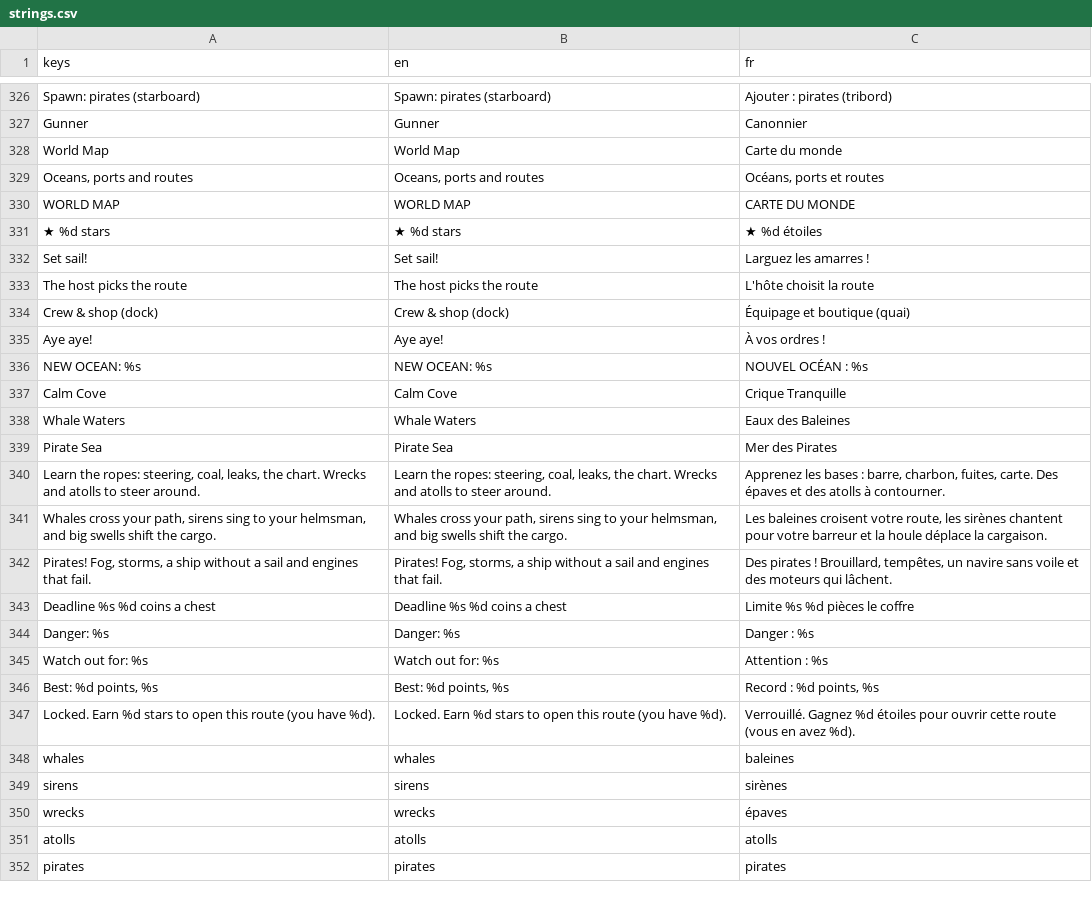
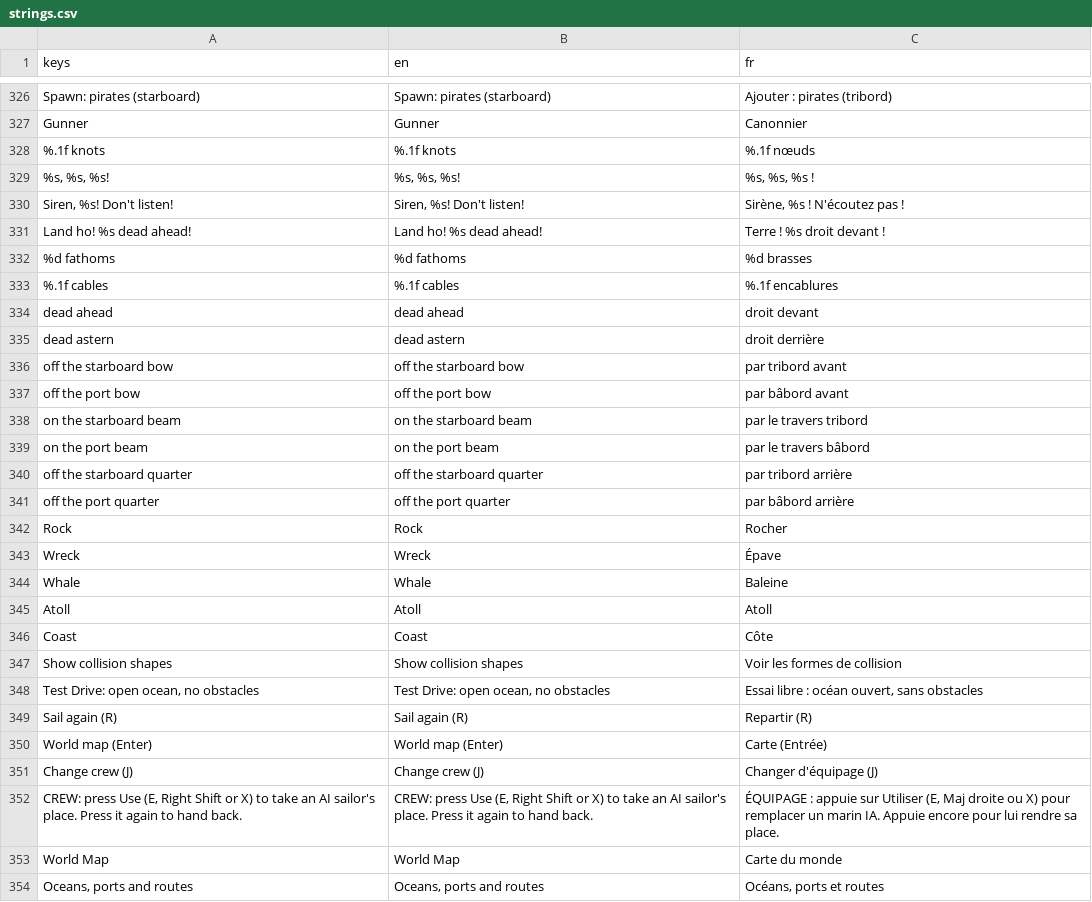
Before and after one commit to opcv-games/you-piece-of-ship, a CSV file: translations/strings.csv, drawn as a sheet; only a part is shown, gaps mark what is left out; the shorter side is filled out with more unchanged rows.

```diff
--- a/translations/strings.csv
+++ b/translations/strings.csv
@@ -327,2 +327,27 @@ Spawn: pirates (starboard),Spawn: pirates (starboard),Ajouter : pirates (tribord
 Gunner,Gunner,Canonnier
+%.1f knots,%.1f knots,%.1f nœuds
+"%s, %s, %s!","%s, %s, %s!","%s, %s, %s !"
+"Siren, %s! Don't listen!","Siren, %s! Don't listen!","Sirène, %s ! N'écoutez pas !"
+Land ho! %s dead ahead!,Land ho! %s dead ahead!,Terre ! %s droit devant !
+%d fathoms,%d fathoms,%d brasses
+%.1f cables,%.1f cables,%.1f encablures
+dead ahead,dead ahead,droit devant
+dead astern,dead astern,droit derrière
+off the starboard bow,off the starboard bow,par tribord avant
+off the port bow,off the port bow,par bâbord avant
+on the starboard beam,on the starboard beam,par le travers tribord
+on the port beam,on the port beam,par le travers bâbord
+off the starboard quarter,off the starboard quarter,par tribord arrière
+off the port quarter,off the port quarter,par bâbord arrière
+Rock,Rock,Rocher
+Wreck,Wreck,Épave
+Whale,Whale,Baleine
+Atoll,Atoll,Atoll
+Coast,Coast,Côte
+Show collision shapes,Show collision shapes,Voir les formes de collision
+"Test Drive: open ocean, no obstacles","Test Drive: open ocean, no obstacles","Essai libre : océan ouvert, sans obstacles"
+Sail again  (R),Sail again  (R),Repartir  (R)
+World map  (Enter),World map  (Enter),Carte  (Entrée)
+Change crew  (J),Change crew  (J),Changer d'équipage  (J)
+"CREW: press Use (E, Right Shift or X) to take an AI sailor's place. Press it again to hand back.","CREW: press Use (E, Right Shift or X) to take an AI sailor's place. Press it again to hand back.","ÉQUIPAGE : appuie sur Utiliser (E, Maj droite ou X) pour remplacer un marin IA. Appuie encore pour lui rendre sa place."
 World Map,World Map,Carte du monde
```
Also changed, not shown: 23 other files.
